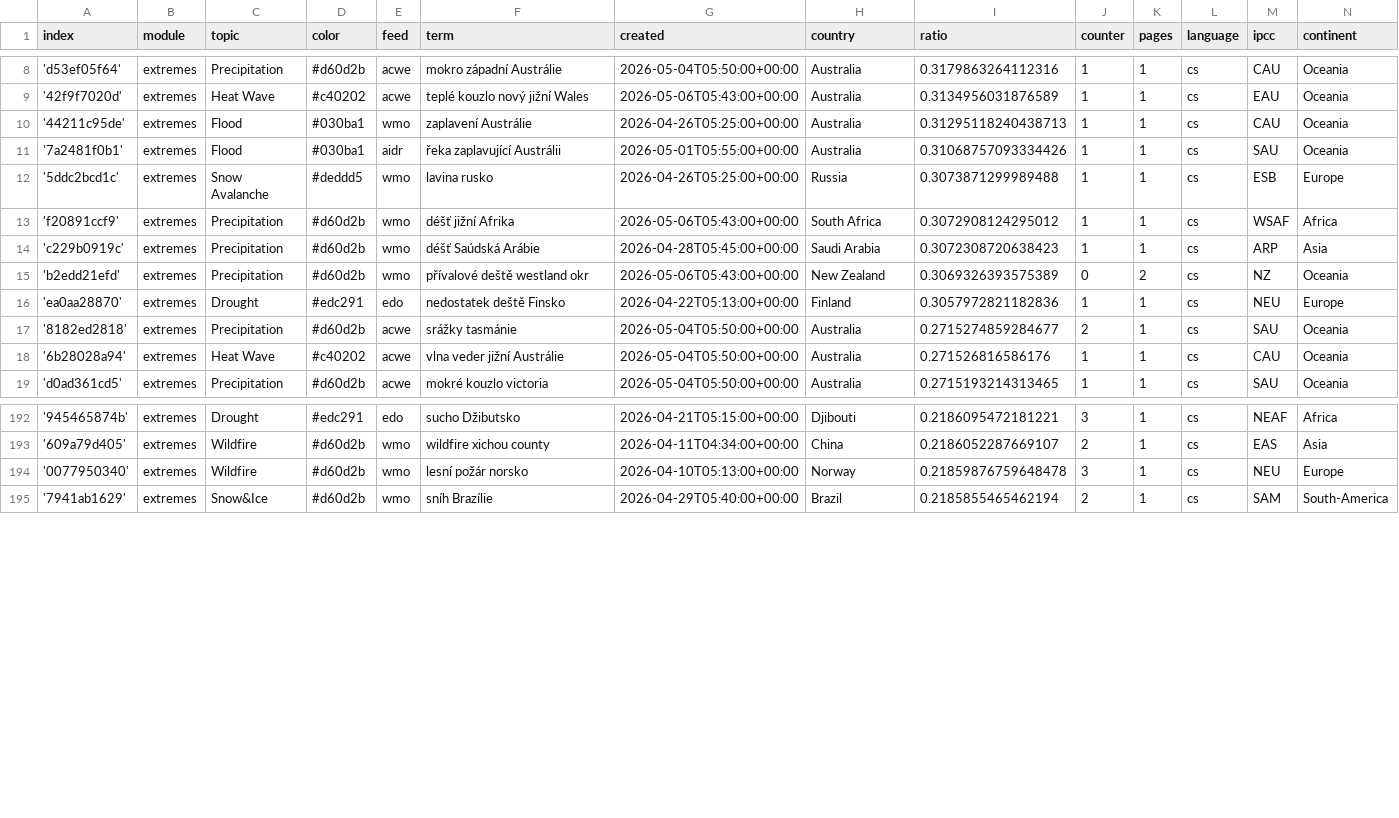
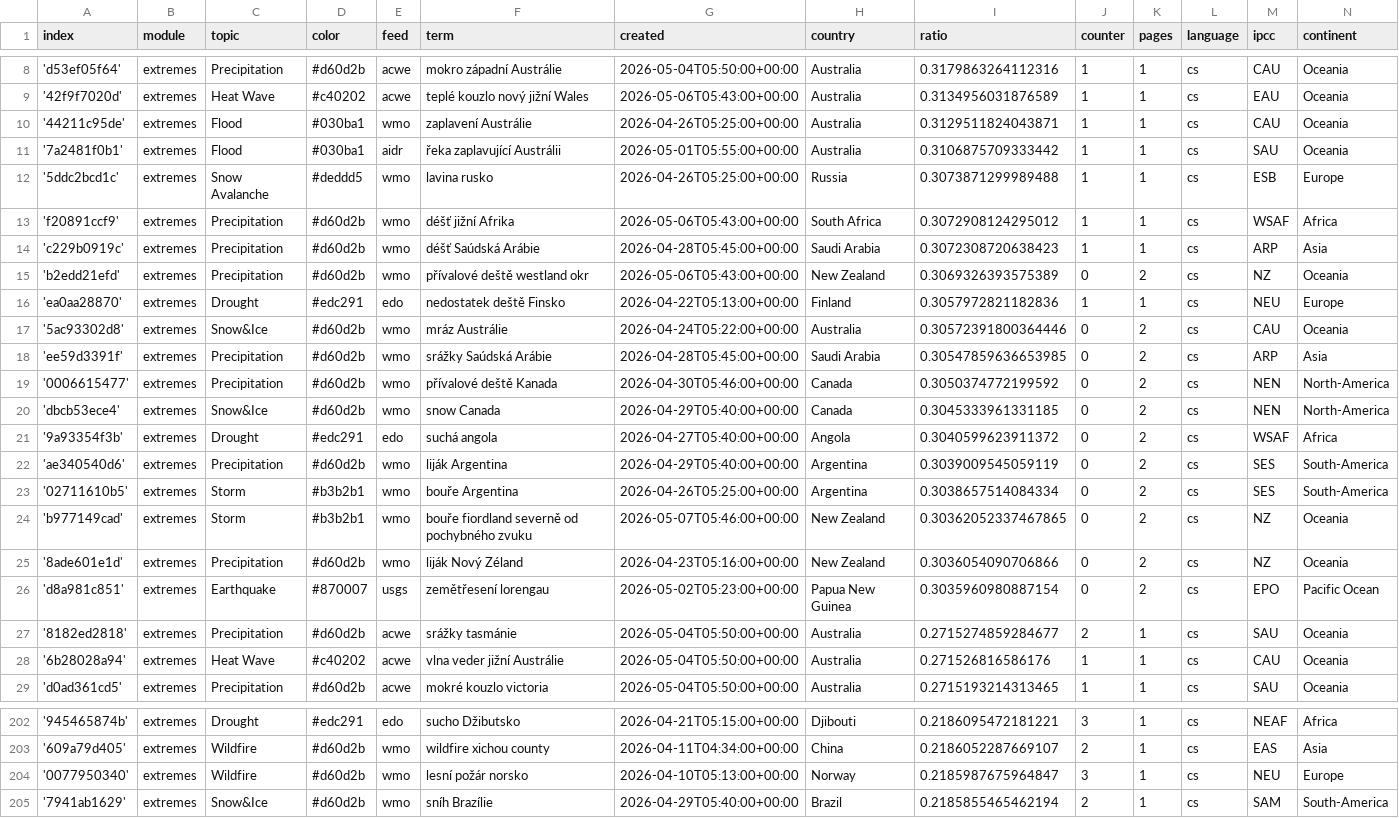
Before and after one commit to Leoniews/czechExtremes, a CSV file: terms.csv, drawn as a sheet; only a part is shown, gaps mark what is left out.

Commit message:
Commit from GitHub Actions (import:0.0)

```diff
--- a/terms.csv
+++ b/terms.csv
@@ -9,4 +9,4 @@ index,module,topic,color,feed,term,created,country,ratio,counter,pages,language,
 '42f9f7020d',extremes,Heat Wave,#c40202,acwe,teplé kouzlo nový jižní Wales,2026-05-06T05:43:00+00:00,Australia,0.3134956031876589,1,1,cs,EAU,Oceania
-'44211c95de',extremes,Flood,#030ba1,wmo,zaplavení Austrálie,2026-04-26T05:25:00+00:00,Australia,0.31295118240438713,1,1,cs,CAU,Oceania
-'7a2481f0b1',extremes,Flood,#030ba1,aidr,řeka zaplavující Austrálii,2026-05-01T05:55:00+00:00,Australia,0.31068757093334426,1,1,cs,SAU,Oceania
+'44211c95de',extremes,Flood,#030ba1,wmo,zaplavení Austrálie,2026-04-26T05:25:00+00:00,Australia,0.3129511824043871,1,1,cs,CAU,Oceania
+'7a2481f0b1',extremes,Flood,#030ba1,aidr,řeka zaplavující Austrálii,2026-05-01T05:55:00+00:00,Australia,0.3106875709333442,1,1,cs,SAU,Oceania
 '5ddc2bcd1c',extremes,Snow Avalanche,#deddd5,wmo,lavina rusko,2026-04-26T05:25:00+00:00,Russia,0.3073871299989488,1,1,cs,ESB,Europe
@@ -16,2 +16,12 @@ index,module,topic,color,feed,term,created,country,ratio,counter,pages,language,
 'ea0aa28870',extremes,Drought,#edc291,edo,nedostatek deště Finsko,2026-04-22T05:13:00+00:00,Finland,0.3057972821182836,1,1,cs,NEU,Europe
+'5ac93302d8',extremes,Snow&Ice,#d60d2b,wmo,mráz Austrálie,2026-04-24T05:22:00+00:00,Australia,0.30572391800364446,0,2,cs,CAU,Oceania
+'ee59d3391f',extremes,Precipitation,#d60d2b,wmo,srážky Saúdská Arábie,2026-04-28T05:45:00+00:00,Saudi Arabia,0.30547859636653985,0,2,cs,ARP,Asia
+'0006615477',extremes,Precipitation,#d60d2b,wmo,přívalové deště Kanada,2026-04-30T05:46:00+00:00,Canada,0.3050374772199592,0,2,cs,NEN,North-America
+'dbcb53ece4',extremes,Snow&Ice,#d60d2b,wmo,snow Canada,2026-04-29T05:40:00+00:00,Canada,0.3045333961331185,0,2,cs,NEN,North-America
+'9a93354f3b',extremes,Drought,#edc291,edo,suchá angola,2026-04-27T05:40:00+00:00,Angola,0.3040599623911372,0,2,cs,WSAF,Africa
+'ae340540d6',extremes,Precipitation,#d60d2b,wmo,liják Argentina,2026-04-29T05:40:00+00:00,Argentina,0.3039009545059119,0,2,cs,SES,South-America
+'02711610b5',extremes,Storm,#b3b2b1,wmo,bouře Argentina,2026-04-26T05:25:00+00:00,Argentina,0.3038657514084334,0,2,cs,SES,South-America
+'b977149cad',extremes,Storm,#b3b2b1,wmo,bouře fiordland severně od pochybného zvuku,2026-05-07T05:46:00+00:00,New Zealand,0.30362052337467865,0,2,cs,NZ,Oceania
+'8ade601e1d',extremes,Precipitation,#d60d2b,wmo,liják Nový Zéland,2026-04-23T05:16:00+00:00,New Zealand,0.3036054090706866,0,2,cs,NZ,Oceania
+'d8a981c851',extremes,Earthquake,#870007,usgs,zemětřesení lorengau,2026-05-02T05:23:00+00:00,Papua New Guinea,0.3035960980887154,0,2,cs,EPO,Pacific Ocean
 '8182ed2818',extremes,Precipitation,#d60d2b,acwe,srážky tasmánie,2026-05-04T05:50:00+00:00,Australia,0.2715274859284677,2,1,cs,SAU,Oceania
@@ -193,3 +203,3 @@ index,module,topic,color,feed,term,created,country,ratio,counter,pages,language,
 '609a79d405',extremes,Wildfire,#d60d2b,wmo,wildfire xichou county,2026-04-11T04:34:00+00:00,China,0.2186052287669107,2,1,cs,EAS,Asia
-'0077950340',extremes,Wildfire,#d60d2b,wmo,lesní požár norsko,2026-04-10T05:13:00+00:00,Norway,0.21859876759648478,3,1,cs,NEU,Europe
+'0077950340',extremes,Wildfire,#d60d2b,wmo,lesní požár norsko,2026-04-10T05:13:00+00:00,Norway,0.2185987675964847,3,1,cs,NEU,Europe
 '7941ab1629',extremes,Snow&Ice,#d60d2b,wmo,sníh Brazílie,2026-04-29T05:40:00+00:00,Brazil,0.2185855465462194,2,1,cs,SAM,South-America
```
